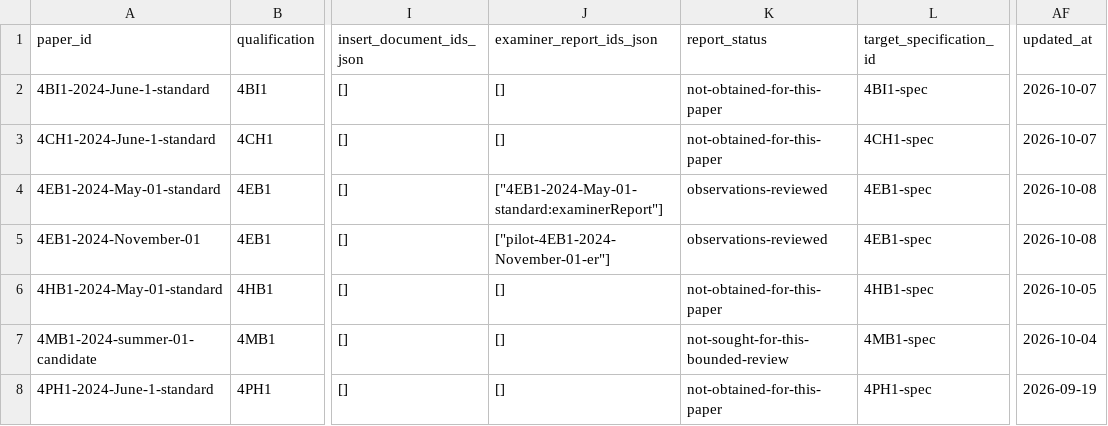
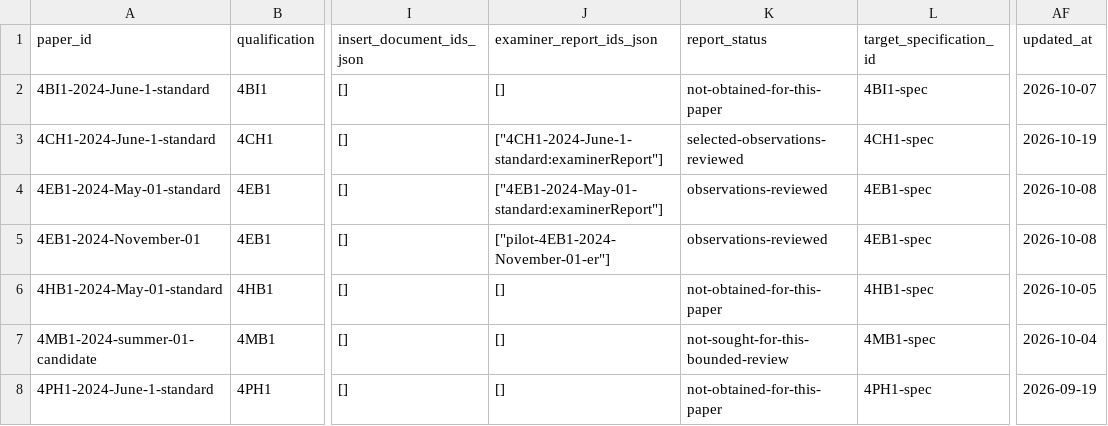
Before and after one commit to peterpeterpeter111/igcses, a CSV file: research/ledger/v1/papers.csv, drawn as a sheet; only a part is shown, gaps mark what is left out; the diff names each change by its address in the sheet, - before the commit and + after, or states it on an @@ line.

```diff
--- a/research/ledger/v1/papers.csv
+++ b/research/ledger/v1/papers.csv
-J3 (examiner_report_ids_json): []
+J3 (examiner_report_ids_json): ["4CH1-2024-June-1-standard:examinerReport"]
-K3 (report_status): not-obtained-for-this-paper
+K3 (report_status): selected-observations-reviewed
-AF3 (updated_at): 2026-10-07
+AF3 (updated_at): 2026-10-19
```
Also changed, not shown: research/ledger/v1/documents.csv, research/ledger/v1/task-mappings.csv, 16 other files.
